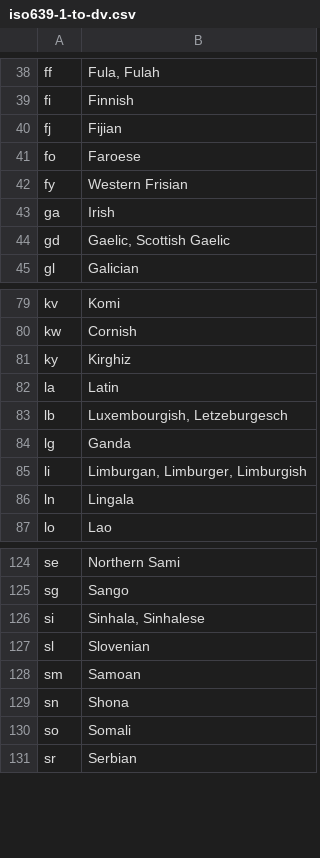
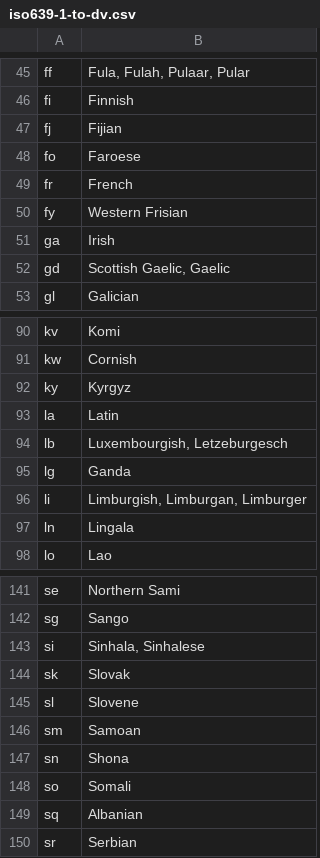
Before and after one commit to DANS-KNAW/dd-dataverse-ingest, a CSV file: src/main/assembly/dist/cfg/iso639-1-to-dv.csv, drawn as a sheet; only a part is shown, gaps mark what is left out; addresses are those after the commit; the diff covers the shown part only; the diff names each change by its address in the sheet, - before the commit and + after, or states it on an @@ line.

```diff
--- a/src/main/assembly/dist/cfg/iso639-1-to-dv.csv
+++ b/src/main/assembly/dist/cfg/iso639-1-to-dv.csv
-B45: Fula, Fulah
+B45: Fula, Fulah, Pulaar, Pular
+row 49: fr | French
-B52: Gaelic, Scottish Gaelic
+B52: Scottish Gaelic, Gaelic
-B92: Kirghiz
+B92: Kyrgyz
-B96: Limburgan, Limburger, Limburgish
+B96: Limburgish, Limburgan, Limburger
+row 144: sk | Slovak
-B145: Slovenian
+B145: Slovene
+row 149: sq | Albanian
```
Also changed, not shown: 17 added rows and 8 edited cells elsewhere in this file, 1 other file.
